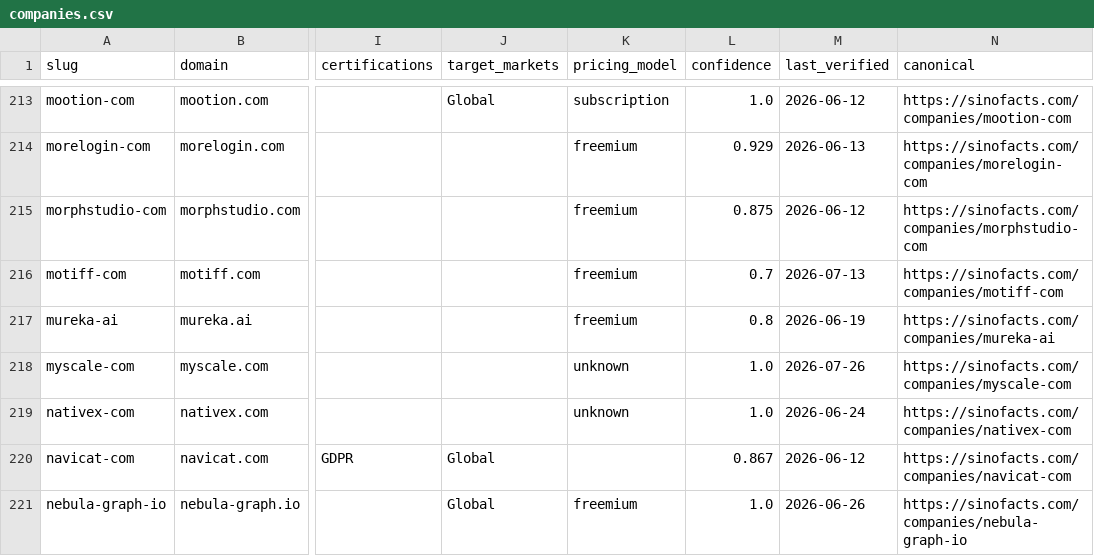
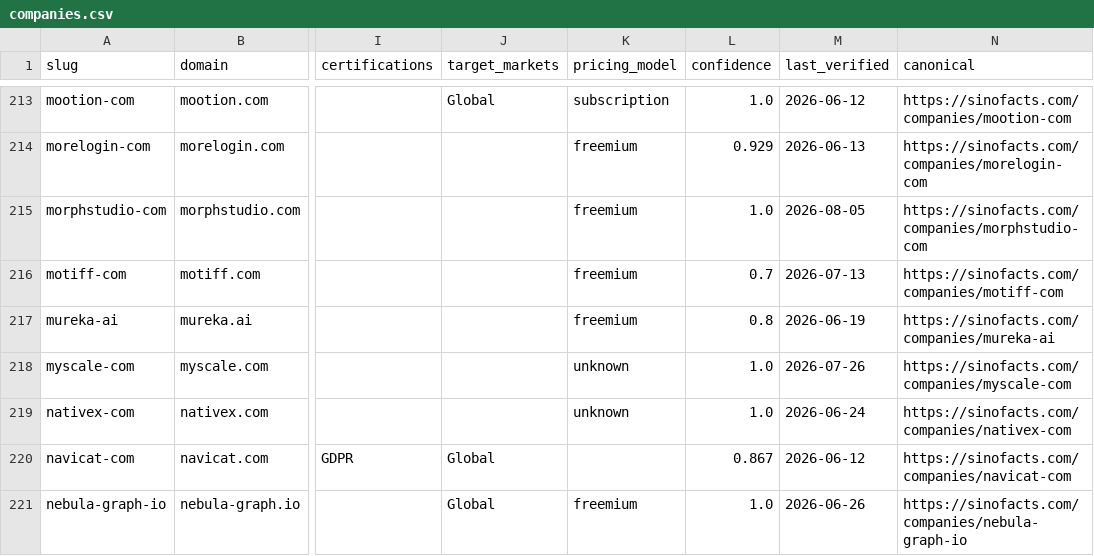
Before and after one commit to SinoFacts/dataset, a CSV file: companies.csv, drawn as a sheet; only a part is shown, gaps mark what is left out; the diff names each change by its address in the sheet, - before the commit and + after, or states it on an @@ line.

Commit message:
Data refresh: 383 companies (2026-08-05)

```diff
--- a/companies.csv
+++ b/companies.csv
-L215 (confidence): 0.875
+L215 (confidence): 1.0
-M215 (last_verified): 2026-06-12
+M215 (last_verified): 2026-08-05
```
Also changed, not shown: 3 other files.
